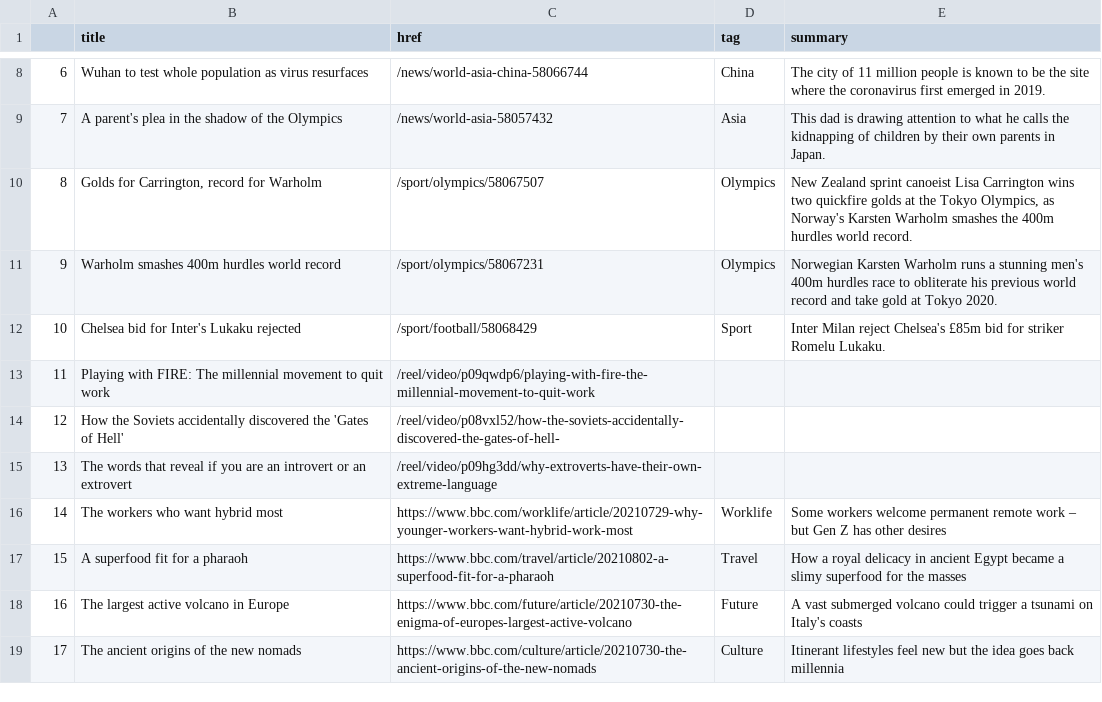
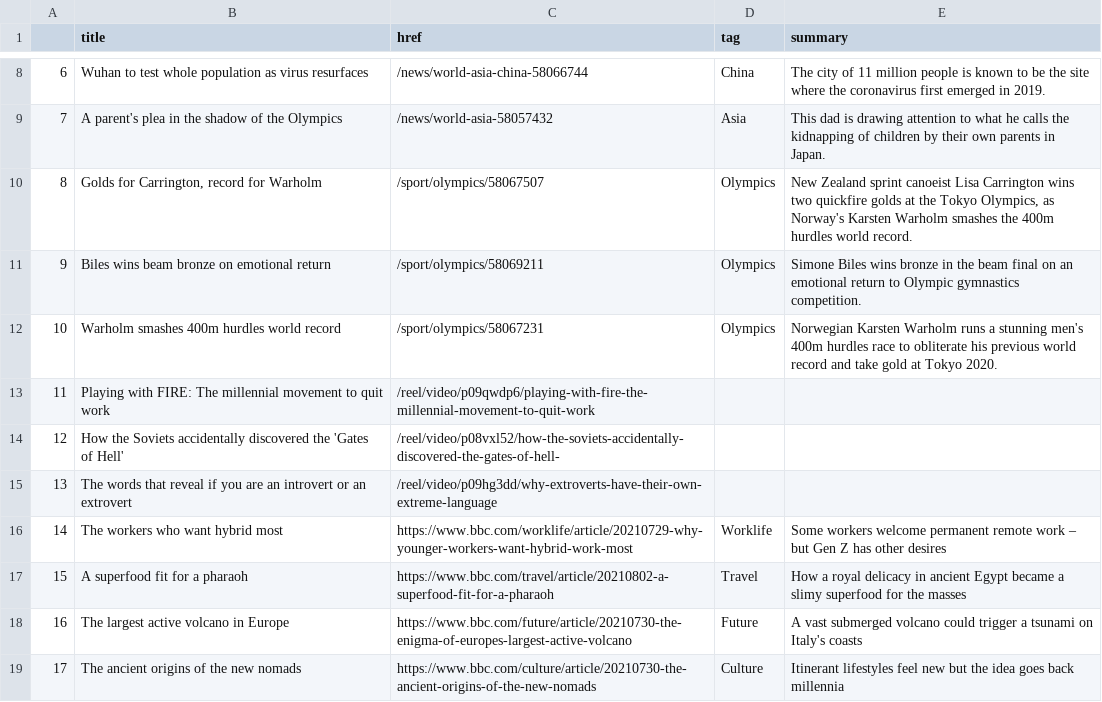
Before and after one commit to alyssafrndz/automatic-scraper, a CSV file: bbc-headlines.csv, drawn as a sheet; only a part is shown, gaps mark what is left out.

```diff
--- a/bbc-headlines.csv
+++ b/bbc-headlines.csv
@@ -10,4 +10,4 @@
 8,"Golds for Carrington, record for Warholm",/sport/olympics/58067507,Olympics,"New Zealand sprint canoeist Lisa Carrington wins two quickfire golds at the Tokyo Olympics, as Norway's Karsten Warholm smashes the 400m hurdles world record."
-9,Warholm smashes 400m hurdles world record,/sport/olympics/58067231,Olympics,Norwegian Karsten Warholm runs a stunning men's 400m hurdles race to obliterate his previous world record and take gold at Tokyo 2020.
-10,Chelsea bid for Inter's Lukaku rejected,/sport/football/58068429,Sport,Inter Milan reject Chelsea's £85m bid for striker Romelu Lukaku.
+9,Biles wins beam bronze on emotional return,/sport/olympics/58069211,Olympics,Simone Biles wins bronze in the beam final on an emotional return to Olympic gymnastics competition.
+10,Warholm smashes 400m hurdles world record,/sport/olympics/58067231,Olympics,Norwegian Karsten Warholm runs a stunning men's 400m hurdles race to obliterate his previous world record and take gold at Tokyo 2020.
 11,Playing with FIRE: The millennial movement to quit work,/reel/video/p09qwdp6/playing-with-fire-the-millennial-movement-to-quit-work,,
```
